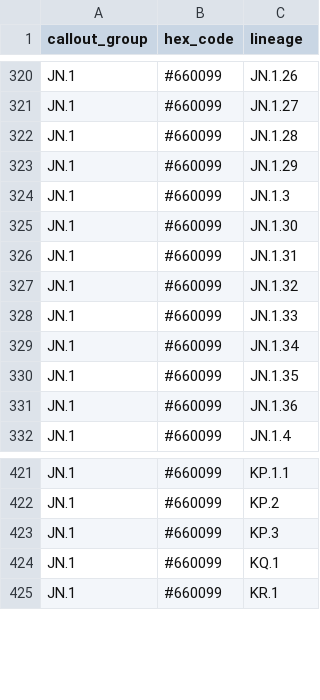
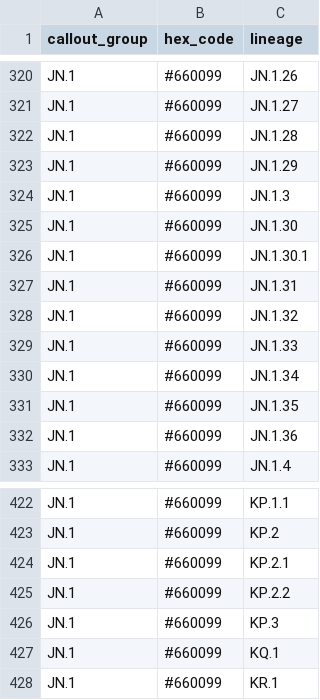
Before and after one commit to lrickerman/NYWWS_data, a CSV file: metadata/lineage-map.csv, drawn as a sheet; only a part is shown, gaps mark what is left out; the diff names each change by its address in the sheet, - before the commit and + after, or states it on an @@ line.

Commit message:
update

```diff
--- a/metadata/lineage-map.csv
+++ b/metadata/lineage-map.csv
+row 326: JN.1 | #660099 | JN.1.30.1
+row 424: JN.1 | #660099 | KP.2.1
+row 425: JN.1 | #660099 | KP.2.2
```
